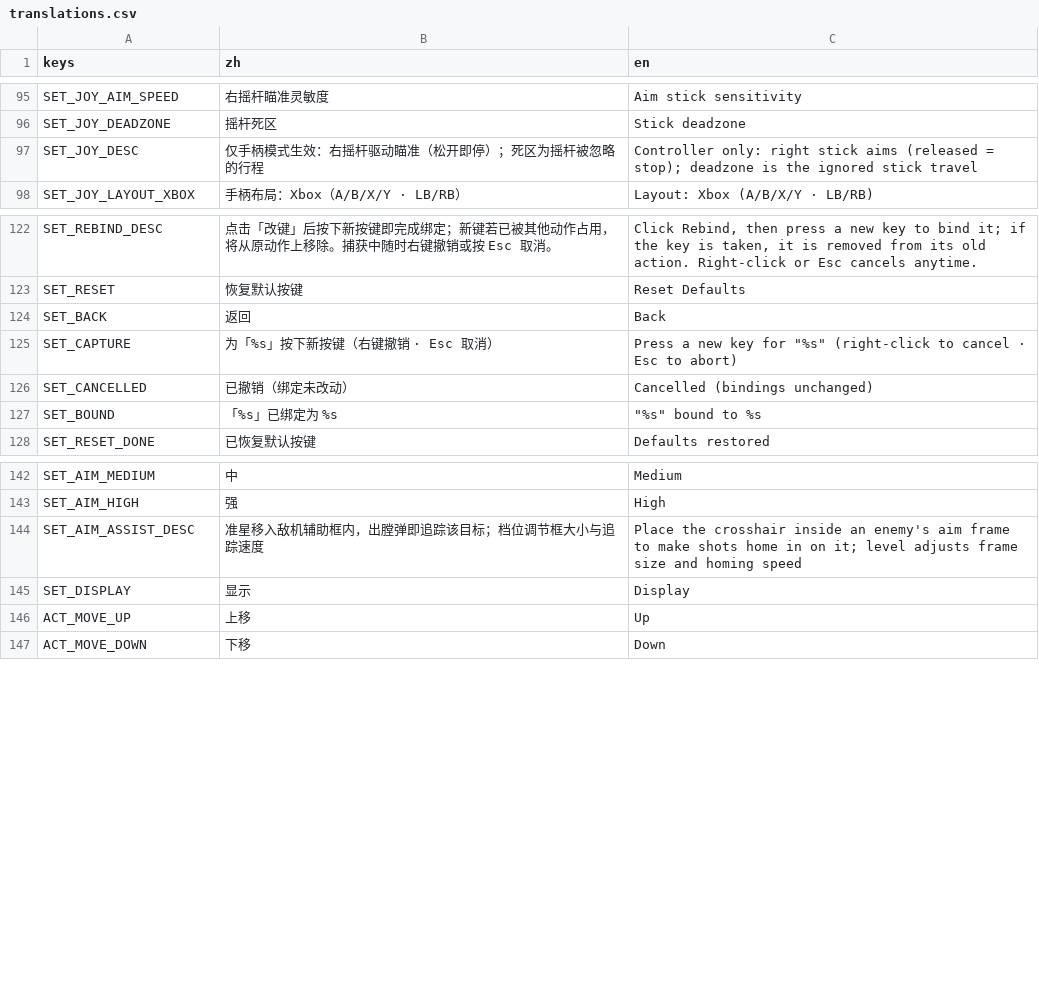
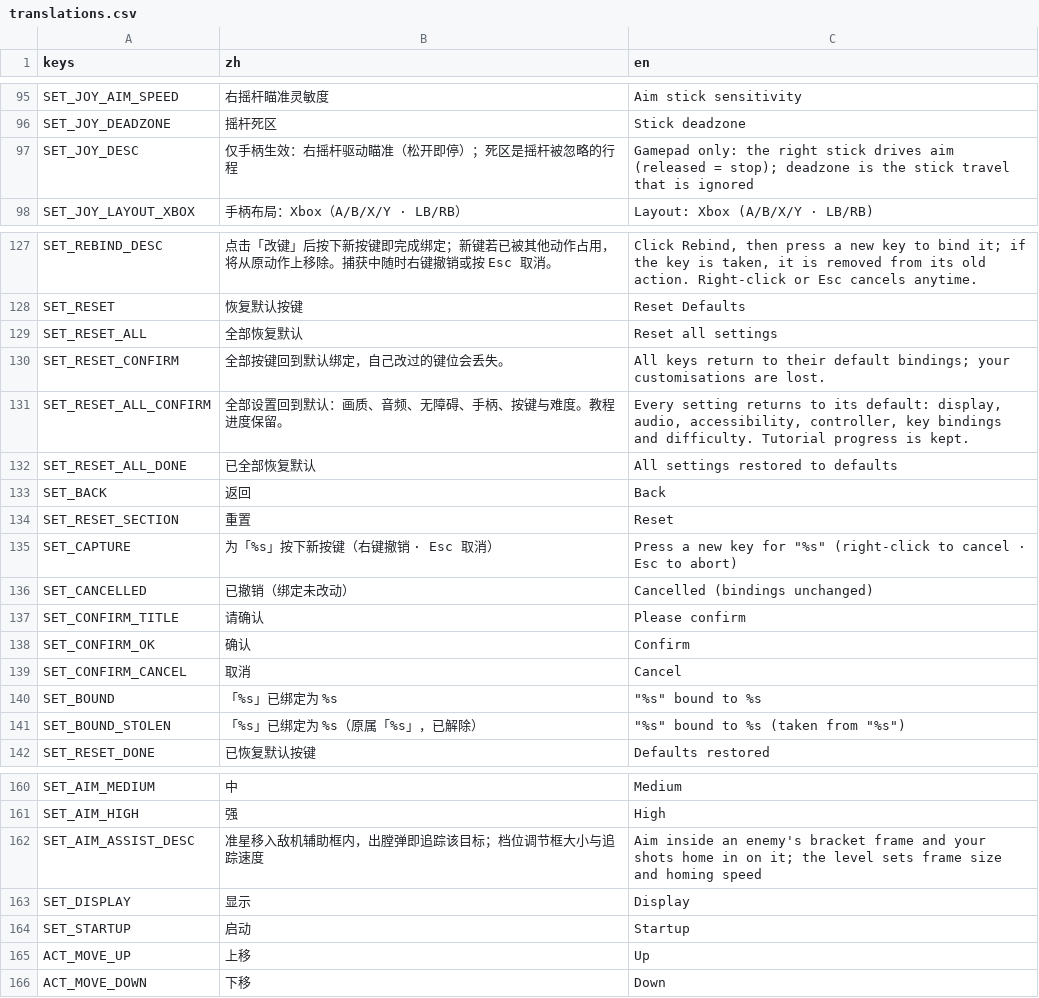
Before and after one commit to NeverToEver/InfiAir, a CSV file: data/translations.csv, drawn as a sheet; only a part is shown, gaps mark what is left out; the diff covers the shown part only.

```diff
--- a/data/translations.csv
+++ b/data/translations.csv
@@ -98,3 +98,3 @@ SET_JOY_AIM_SPEED,"右摇杆瞄准灵敏度","Aim stick sensitivity"
 SET_JOY_DEADZONE,"摇杆死区","Stick deadzone"
-SET_JOY_DESC,"仅手柄模式生效：右摇杆驱动瞄准（松开即停）；死区为摇杆被忽略的行程","Controller only: right stick aims (released = stop); deadzone is the ignored stick travel"
+SET_JOY_DESC,"仅手柄生效：右摇杆驱动瞄准（松开即停）；死区是摇杆被忽略的行程","Gamepad only: the right stick drives aim (released = stop); deadzone is the stick travel that is ignored"
 SET_JOY_LAYOUT_XBOX,"手柄布局：Xbox（A/B/X/Y · LB/RB）","Layout: Xbox (A/B/X/Y · LB/RB)"
@@ -125,6 +130,15 @@ SET_REBIND_DESC,"点击「改键」后按下新按键即完成绑定；新键若
 SET_RESET,"恢复默认按键","Reset Defaults"
+SET_RESET_ALL,"全部恢复默认","Reset all settings"
+SET_RESET_CONFIRM,"全部按键回到默认绑定，自己改过的键位会丢失。","All keys return to their default bindings; your customisations are lost."
+SET_RESET_ALL_CONFIRM,"全部设置回到默认：画质、音频、无障碍、手柄、按键与难度。教程进度保留。","Every setting returns to its default: display, audio, accessibility, controller, key bindings and difficulty. Tutorial progress is kept."
+SET_RESET_ALL_DONE,"已全部恢复默认","All settings restored to defaults"
 SET_BACK,"返回","Back"
+SET_RESET_SECTION,"重置","Reset"
 SET_CAPTURE,"为「%s」按下新按键（右键撤销 · Esc 取消）","Press a new key for ""%s"" (right-click to cancel · Esc to abort)"
 SET_CANCELLED,"已撤销（绑定未改动）","Cancelled (bindings unchanged)"
+SET_CONFIRM_TITLE,"请确认","Please confirm"
+SET_CONFIRM_OK,"确认","Confirm"
+SET_CONFIRM_CANCEL,"取消","Cancel"
 SET_BOUND,"「%s」已绑定为 %s","""%s"" bound to %s"
+SET_BOUND_STOLEN,"「%s」已绑定为 %s（原属「%s」，已解除）","""%s"" bound to %s (taken from ""%s"")"
 SET_RESET_DONE,"已恢复默认按键","Defaults restored"
@@ -153,4 +171,5 @@ SET_AIM_MEDIUM,"中","Medium"
 SET_AIM_HIGH,"强","High"
-SET_AIM_ASSIST_DESC,"准星移入敌机辅助框内，出膛弹即追踪该目标；档位调节框大小与追踪速度","Place the crosshair inside an enemy's aim frame to make shots home in on it; level adjusts frame size and homing speed"
+SET_AIM_ASSIST_DESC,"准星移入敌机辅助框内，出膛弹即追踪该目标；档位调节框大小与追踪速度","Aim inside an enemy's bracket frame and your shots home in on it; the level sets frame size and homing speed"
 SET_DISPLAY,"显示","Display"
+SET_STARTUP,"启动","Startup"
 ACT_MOVE_UP,"上移","Up"
```
Also changed, not shown: 21 added rows, 6 removed rows and 11 edited cells elsewhere in this file, 18 other files.
